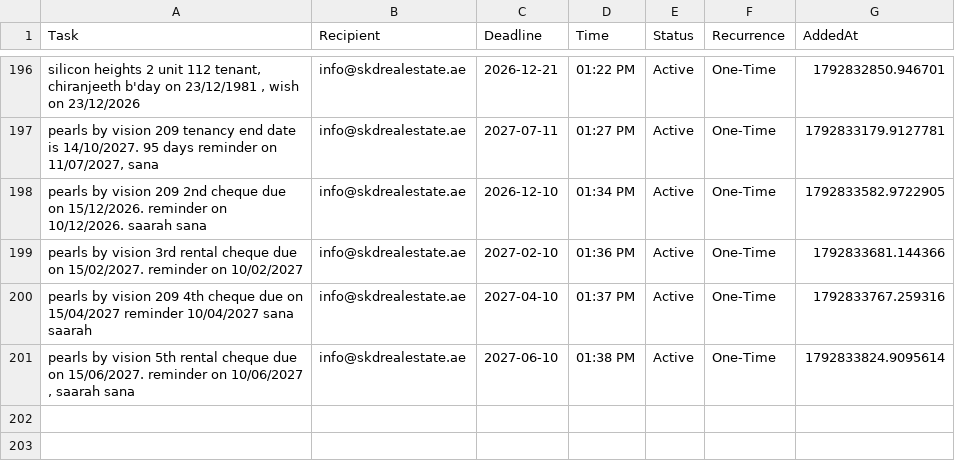
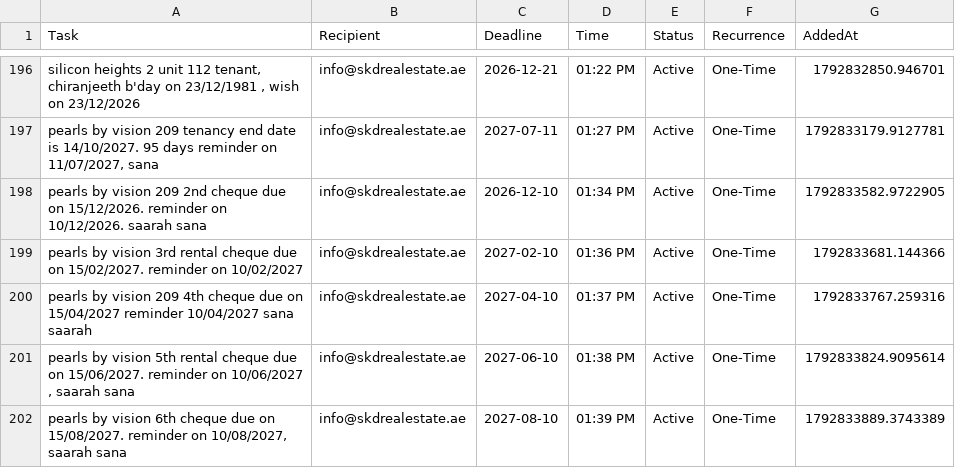
Before and after one commit to skdrealestate10-hash/my-real-estate-reminders, a CSV file: list.csv, drawn as a sheet; only a part is shown, gaps mark what is left out.

Commit message:
SKD System: Update Memory

```diff
--- a/list.csv
+++ b/list.csv
@@ -201 +201,2 @@ pearls by vision 209 4th cheque due on 15/04/2027 reminder 10/04/2027 sana saara
 "pearls by vision 5th rental cheque due on 15/06/2027. reminder on 10/06/2027 , saarah sana ",info@skdrealestate.ae,2027-06-10,01:38 PM,Active,One-Time,1792833824.9095614
+"pearls by vision 6th cheque due on 15/08/2027. reminder on 10/08/2027, saarah sana",info@skdrealestate.ae,2027-08-10,01:39 PM,Active,One-Time,1792833889.3743389
```
